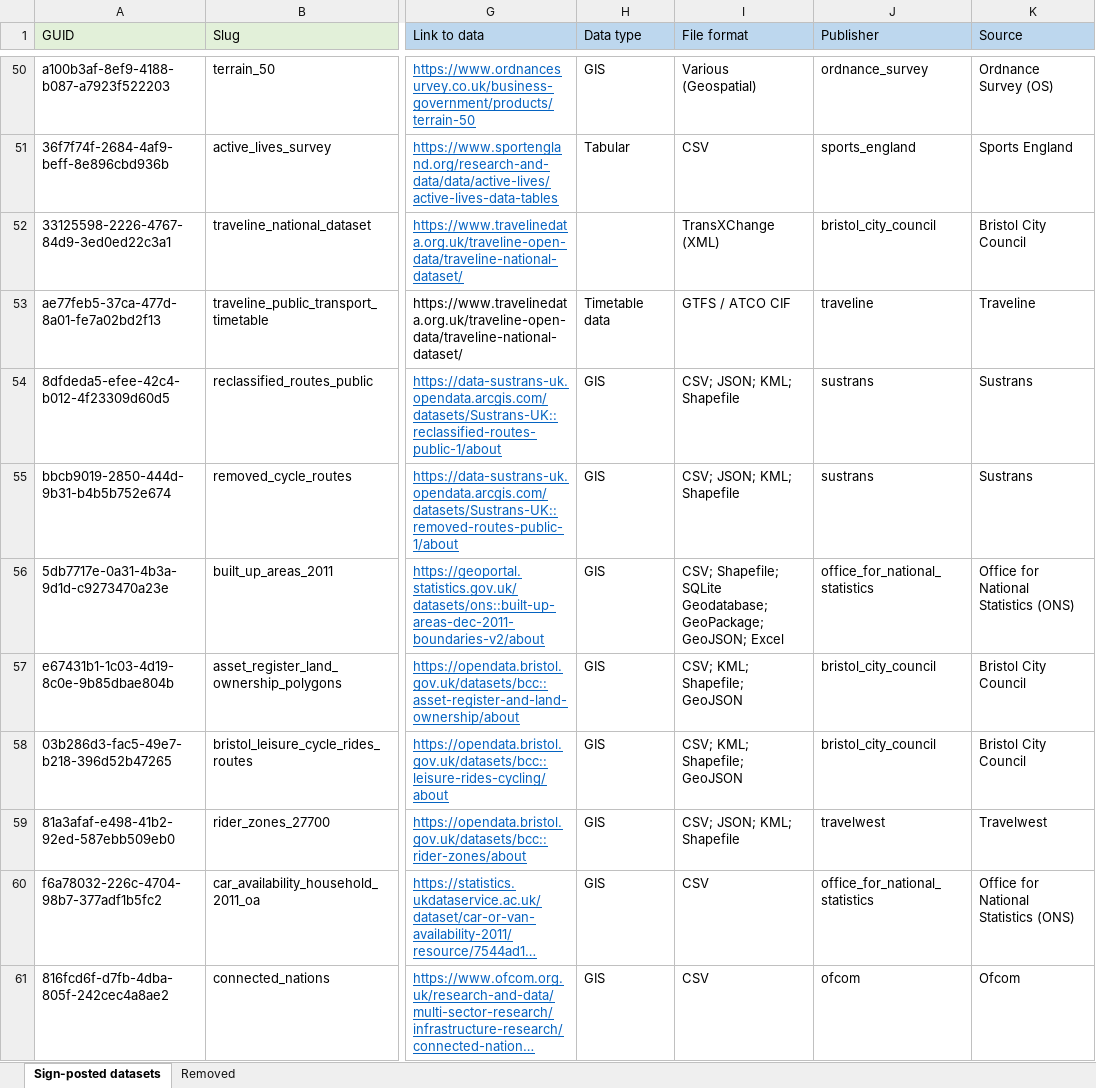
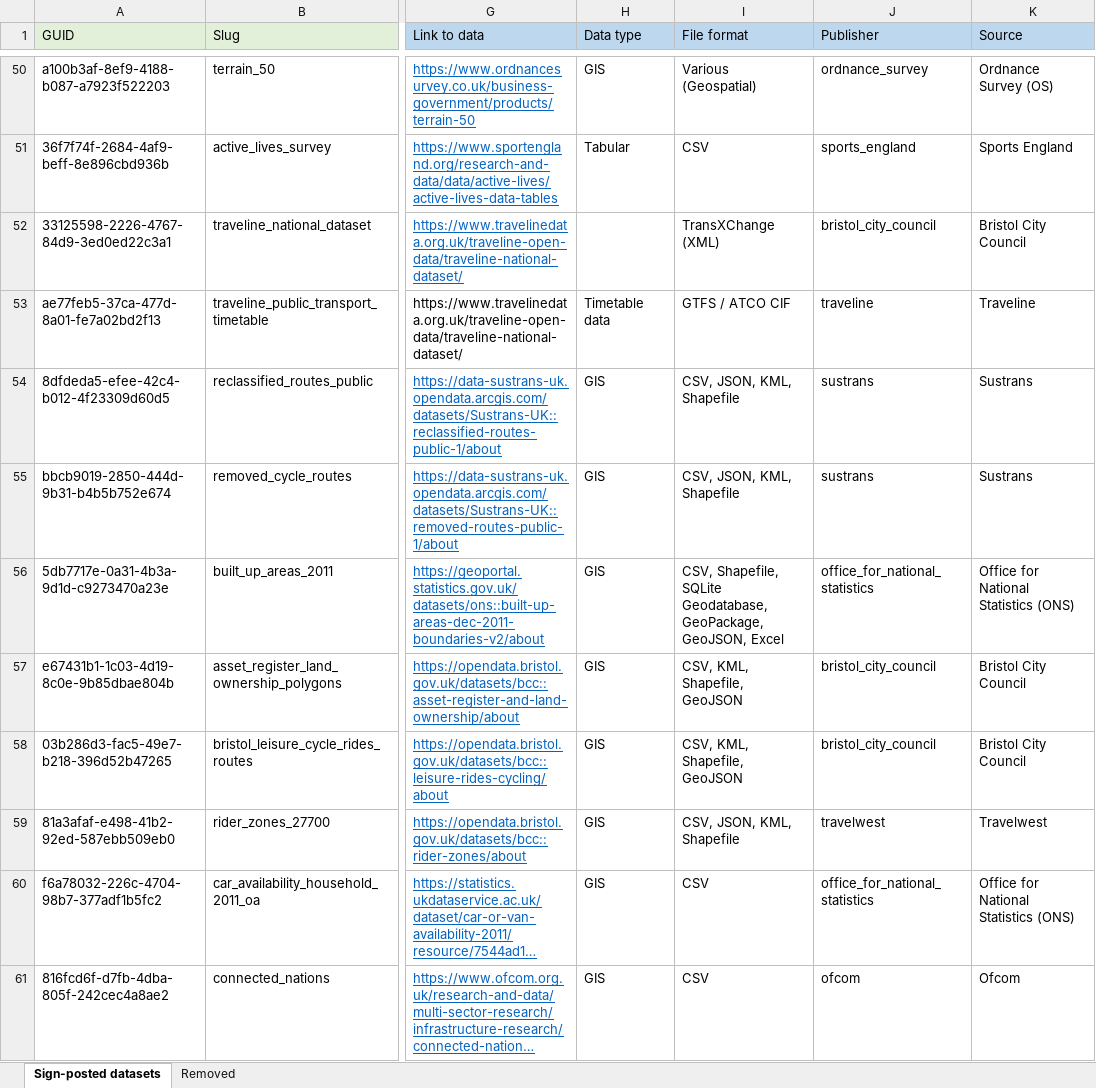
Before and after one commit to westofengland-ca/weca_tdh_ckan, an Excel workbook: ckan-cli/sample_data/data-catalogue.xlsx, sheet Sign-posted datasets, drawn as a sheet; only a part is shown, gaps mark what is left out; long unchanged cells end in …; values as stored, in another font and other column widths than the file's, no borders; conditional formats not drawn; the diff covers the shown part only; the diff names each change by its address in the sheet, - before the commit and + after, or states it on an @@ line.

Commit message:
Updated format columns

```diff
--- a/ckan-cli/sample_data/data-catalogue.xlsx (sheet Sign-posted datasets)
+++ b/ckan-cli/sample_data/data-catalogue.xlsx (sheet Sign-posted datasets)
-I54:I55 (File format): CSV; JSON; KML; Shapefile
+I54:I55 (File format): CSV, JSON, KML, Shapefile
-I56 (File format): CSV; Shapefile; SQLite Geodatabase; GeoPackage; GeoJSON; Excel
+I56 (File format): CSV, Shapefile, SQLite Geodatabase, GeoPackage, GeoJSON, Excel
-I57:I58 (File format): CSV; KML; Shapefile; GeoJSON
+I57:I58 (File format): CSV, KML, Shapefile, GeoJSON
-I59 (File format): CSV; JSON; KML; Shapefile
+I59 (File format): CSV, JSON, KML, Shapefile
```
Also changed, not shown: 14 edited cells elsewhere in this sheet, 1 other file.
